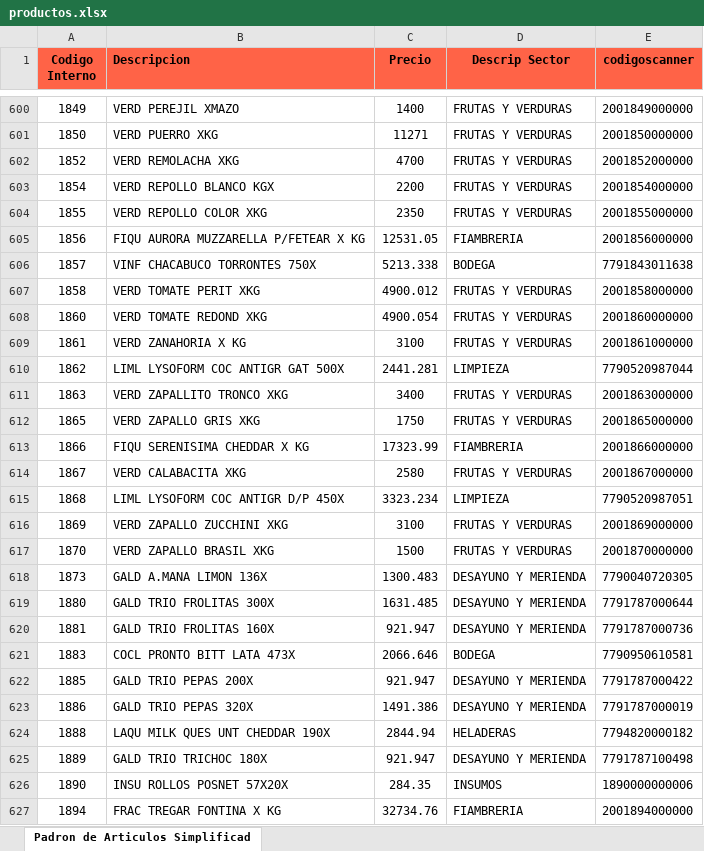
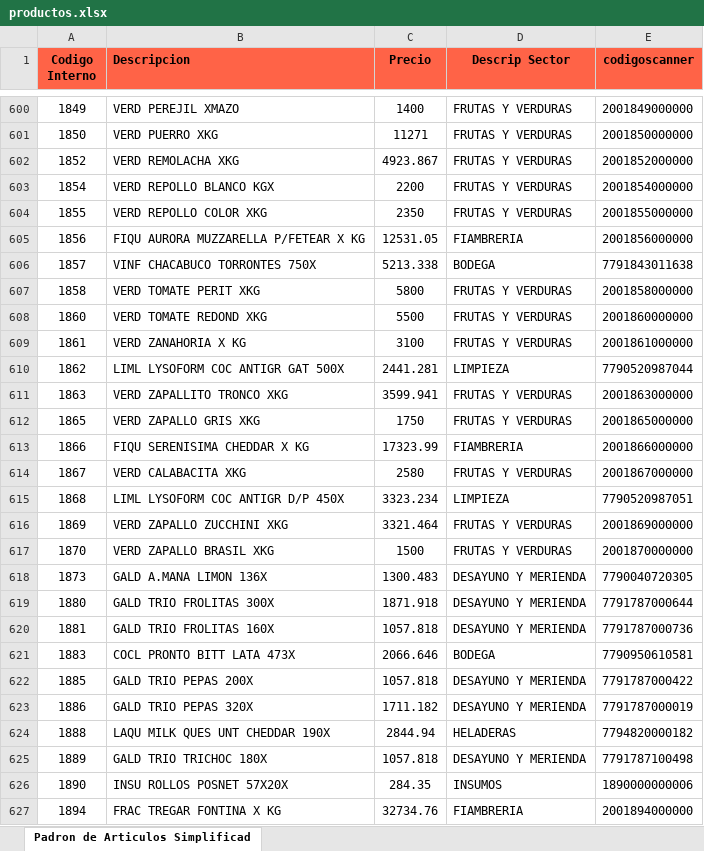
Before and after one commit to Ecraws/buscador-precios-2.0, an Excel workbook: productos.xlsx, sheet Padron de Articulos Simplificad, drawn as a sheet; only a part is shown, gaps mark what is left out; values as stored, in another font and other column widths than the file's, no borders; the diff covers the shown part only; the diff names each change by its address in the sheet, - before the commit and + after, or states it on an @@ line.

Commit message:
Add files via upload

```diff
--- a/productos.xlsx (sheet Padron de Articulos Simplificad)
+++ b/productos.xlsx (sheet Padron de Articulos Simplificad)
-C602 (Precio): 4700
+C602 (Precio): 4923.867
-C607 (Precio): 4900.012
+C607 (Precio): 5800
-C608 (Precio): 4900.054
+C608 (Precio): 5500
-C611 (Precio): 3400
+C611 (Precio): 3599.941
-C616 (Precio): 3100
+C616 (Precio): 3321.464
-C619 (Precio): 1631.485
+C619 (Precio): 1871.918
-C620 (Precio): 921.947
+C620 (Precio): 1057.818
-C622 (Precio): 921.947
+C622 (Precio): 1057.818
-C623 (Precio): 1491.386
+C623 (Precio): 1711.182
-C625 (Precio): 921.947
+C625 (Precio): 1057.818
```
Also changed, not shown: 52 edited cells elsewhere in this sheet.
